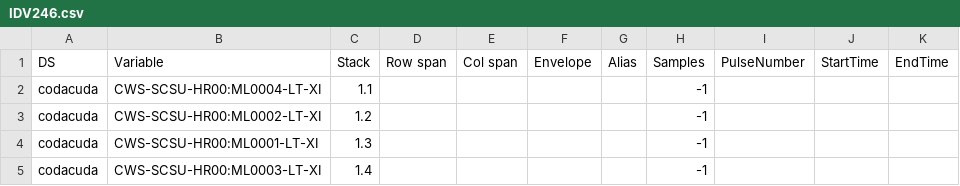
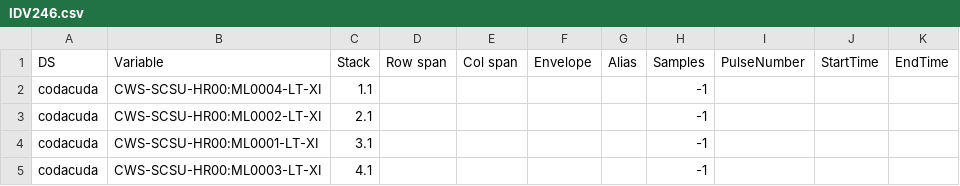
Before and after one commit to iplot-viz/mint, a CSV file: mint/data/csv/IDV246.csv, drawn as a sheet.

```diff
--- a/mint/data/csv/IDV246.csv
+++ b/mint/data/csv/IDV246.csv
@@ -2,4 +2,4 @@ DS,Variable,Stack,Row span,Col span,Envelope,Alias,Samples,PulseNumber,StartTime
 codacuda,CWS-SCSU-HR00:ML0004-LT-XI,1.1,,,,,-1,,,
-codacuda,CWS-SCSU-HR00:ML0002-LT-XI,1.2,,,,,-1,,,
-codacuda,CWS-SCSU-HR00:ML0001-LT-XI,1.3,,,,,-1,,,
-codacuda,CWS-SCSU-HR00:ML0003-LT-XI,1.4,,,,,-1,,,
+codacuda,CWS-SCSU-HR00:ML0002-LT-XI,2.1,,,,,-1,,,
+codacuda,CWS-SCSU-HR00:ML0001-LT-XI,3.1,,,,,-1,,,
+codacuda,CWS-SCSU-HR00:ML0003-LT-XI,4.1,,,,,-1,,,
```
Also changed, not shown: mint/data/csv/IDV249-error.csv, mint/data/csv/IDV249-fixes.csv, 26 other files.
